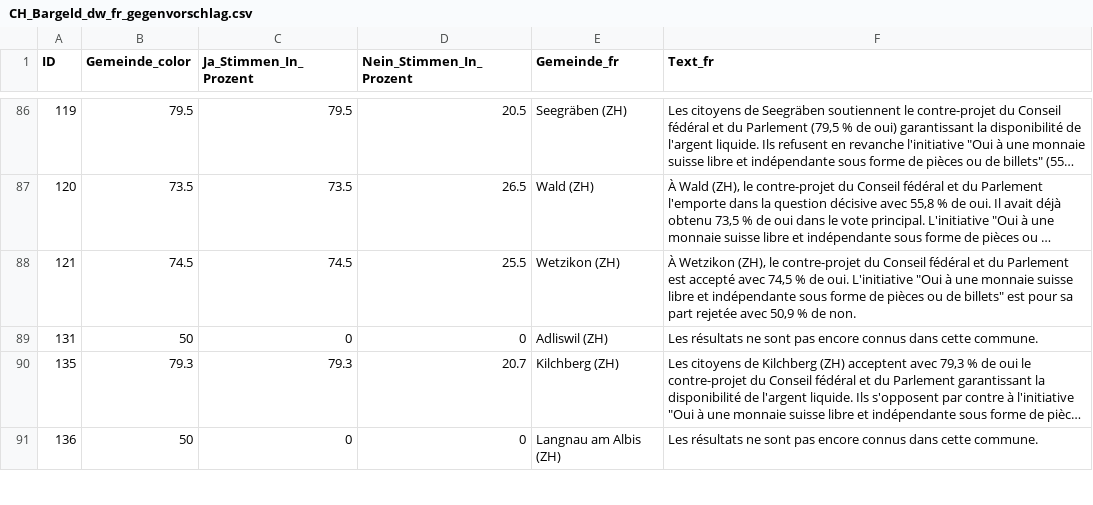
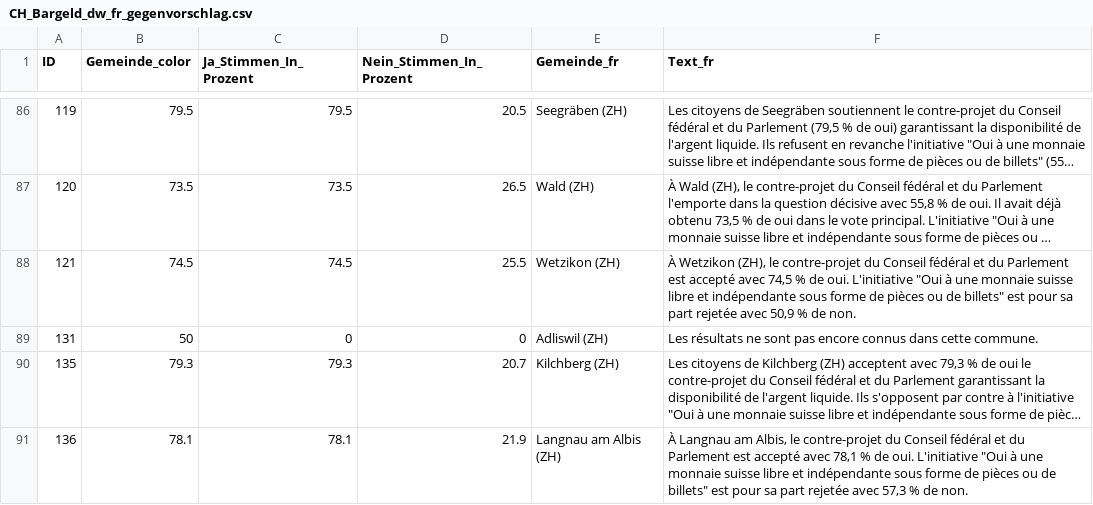
Before and after one commit to awp-finanznachrichten/lena_maerz2026, a CSV file: Output_Switzerland/CH_Bargeld_dw_fr_gegenvorschlag.csv, drawn as a sheet; only a part is shown, gaps mark what is left out; long unchanged cells end in …; the diff covers the shown part only; the diff names each change by its address in the sheet, - before the commit and + after, or states it on an @@ line.

```diff
--- a/Output_Switzerland/CH_Bargeld_dw_fr_gegenvorschlag.csv
+++ b/Output_Switzerland/CH_Bargeld_dw_fr_gegenvorschlag.csv
-B91 (Gemeinde_color): 50
+B91 (Gemeinde_color): 78.1
-C91 (Ja_Stimmen_In_Prozent): 0
+C91 (Ja_Stimmen_In_Prozent): 78.1
-D91 (Nein_Stimmen_In_Prozent): 0
+D91 (Nein_Stimmen_In_Prozent): 21.9
-F91 (Text_fr): Les résultats ne sont pas encore connus dans cette commune.
+F91 (Text_fr): À Langnau am Albis, le contre-projet du Conseil fédéral et du Parlement est accepté avec 78,1 % de oui. L'initiative "Oui à une monnaie suisse libre et indépendante sous forme de pièces ou de billets" est pour sa part rejetée avec 57,3 % de non.
```
Also changed, not shown: 23 edited cells elsewhere in this file, Output_Cantons/ZH_CH_SRG_dw_de.csv, Output_Switzerland/CH_Bargeld_dw_fr_initiative.csv, 45 other files.
